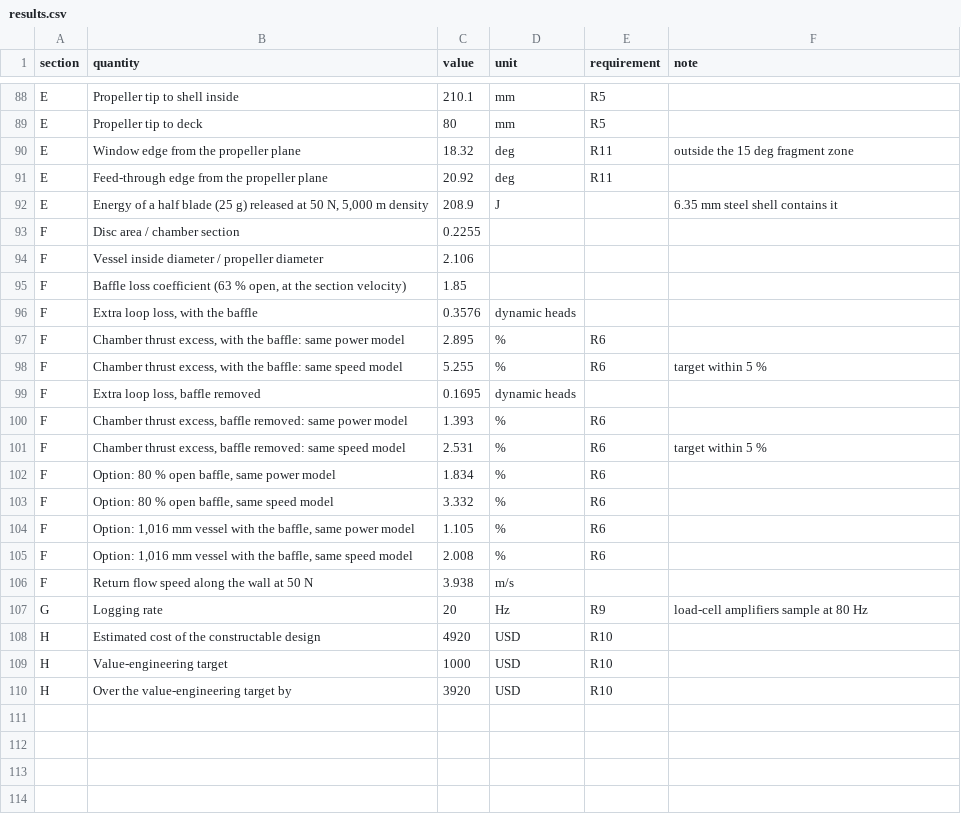
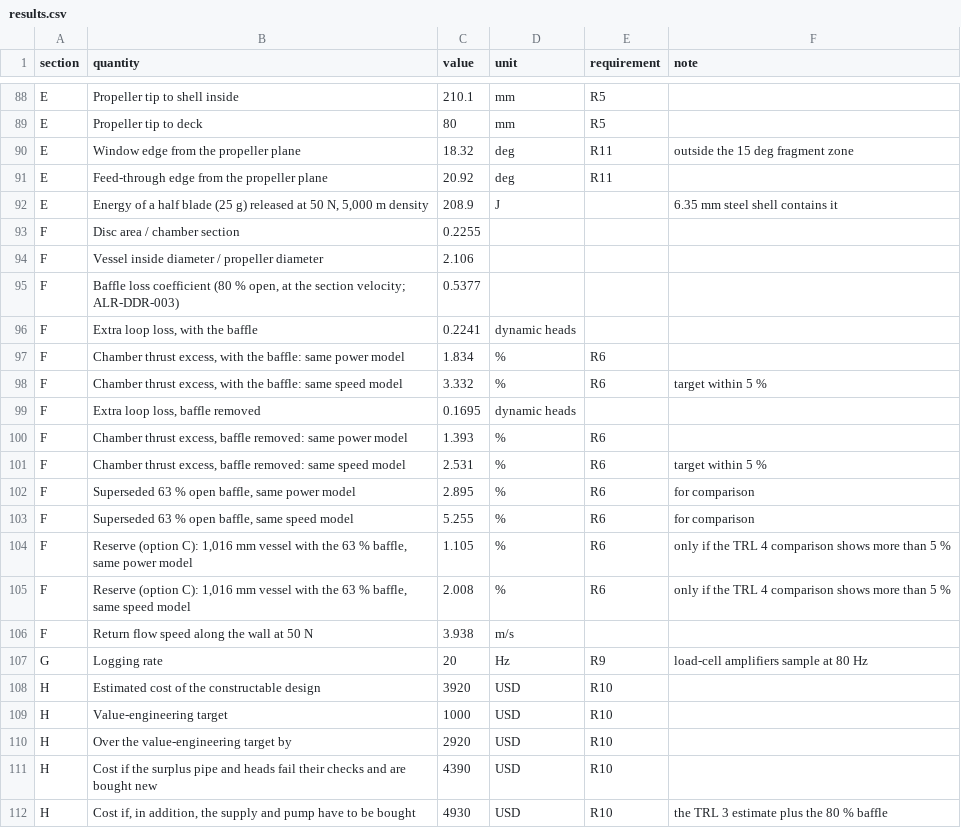
Before and after one commit to BoujeeEnjinia1701/altirig, a CSV file: docs/04-calcs/results.csv, drawn as a sheet; only a part is shown, gaps mark what is left out.

```diff
--- a/docs/04-calcs/results.csv
+++ b/docs/04-calcs/results.csv
@@ -94,6 +94,6 @@ F,Disc area / chamber section,0.2255,,,
 F,Vessel inside diameter / propeller diameter,2.106,,,
-F,"Baffle loss coefficient (63 % open, at the section velocity)",1.85,,,
-F,"Extra loop loss, with the baffle",0.3576,dynamic heads,,
-F,"Chamber thrust excess, with the baffle: same power model",2.895,%,R6,
-F,"Chamber thrust excess, with the baffle: same speed model",5.255,%,R6,target within 5 %
+F,"Baffle loss coefficient (80 % open, at the section velocity; ALR-DDR-003)",0.5377,,,
+F,"Extra loop loss, with the baffle",0.2241,dynamic heads,,
+F,"Chamber thrust excess, with the baffle: same power model",1.834,%,R6,
+F,"Chamber thrust excess, with the baffle: same speed model",3.332,%,R6,target within 5 %
 F,"Extra loop loss, baffle removed",0.1695,dynamic heads,,
@@ -101,10 +101,12 @@ F,"Chamber thrust excess, baffle removed: same power model",1.393,%,R6,
 F,"Chamber thrust excess, baffle removed: same speed model",2.531,%,R6,target within 5 %
-F,"Option: 80 % open baffle, same power model",1.834,%,R6,
-F,"Option: 80 % open baffle, same speed model",3.332,%,R6,
-F,"Option: 1,016 mm vessel with the baffle, same power model",1.105,%,R6,
-F,"Option: 1,016 mm vessel with the baffle, same speed model",2.008,%,R6,
+F,"Superseded 63 % open baffle, same power model",2.895,%,R6,for comparison
+F,"Superseded 63 % open baffle, same speed model",5.255,%,R6,for comparison
+F,"Reserve (option C): 1,016 mm vessel with the 63 % baffle, same power model",1.105,%,R6,only if the TRL 4 comparison shows more than 5 %
+F,"Reserve (option C): 1,016 mm vessel with the 63 % baffle, same speed model",2.008,%,R6,only if the TRL 4 comparison shows more than 5 %
 F,Return flow speed along the wall at 50 N,3.938,m/s,,
 G,Logging rate,20,Hz,R9,load-cell amplifiers sample at 80 Hz
-H,Estimated cost of the constructable design,4920,USD,R10,
+H,Estimated cost of the constructable design,3920,USD,R10,
 H,Value-engineering target,1000,USD,R10,
-H,Over the value-engineering target by,3920,USD,R10,
+H,Over the value-engineering target by,2920,USD,R10,
+H,Cost if the surplus pipe and heads fail their checks and are bought new,4390,USD,R10,
+H,"Cost if, in addition, the supply and pump have to be bought",4930,USD,R10,the TRL 3 estimate plus the 80 % baffle
```
Also changed, not shown: bom/bom.csv, 23 other files.
